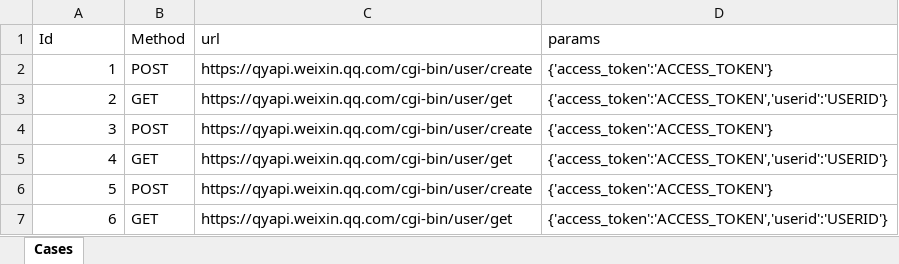
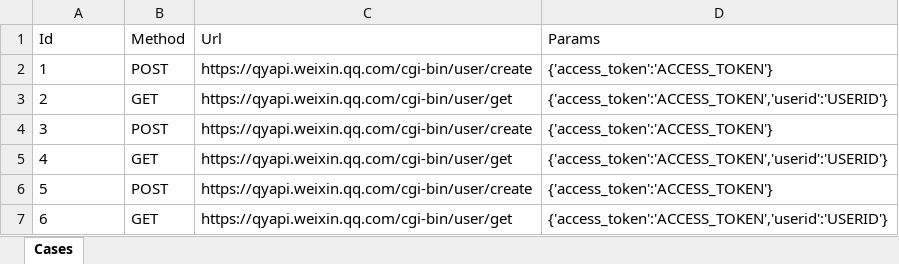
Before and after one commit to JR1QQ4/api_test, an Excel workbook: demo_c/common/excel_test.xlsx, sheet Cases, drawn as a sheet; values as stored, in another font and other column widths than the file's, no borders; the diff names each change by its address in the sheet, - before the commit and + after, or states it on an @@ line.

```diff
--- a/demo_c/common/excel_test.xlsx (sheet Cases)
+++ b/demo_c/common/excel_test.xlsx (sheet Cases)
-C1: url
+C1: Url
-D1: params
+D1: Params
-A2:A7 alignment: right
+A2:A7 alignment: left
```
Also changed, not shown: 4 other files.
